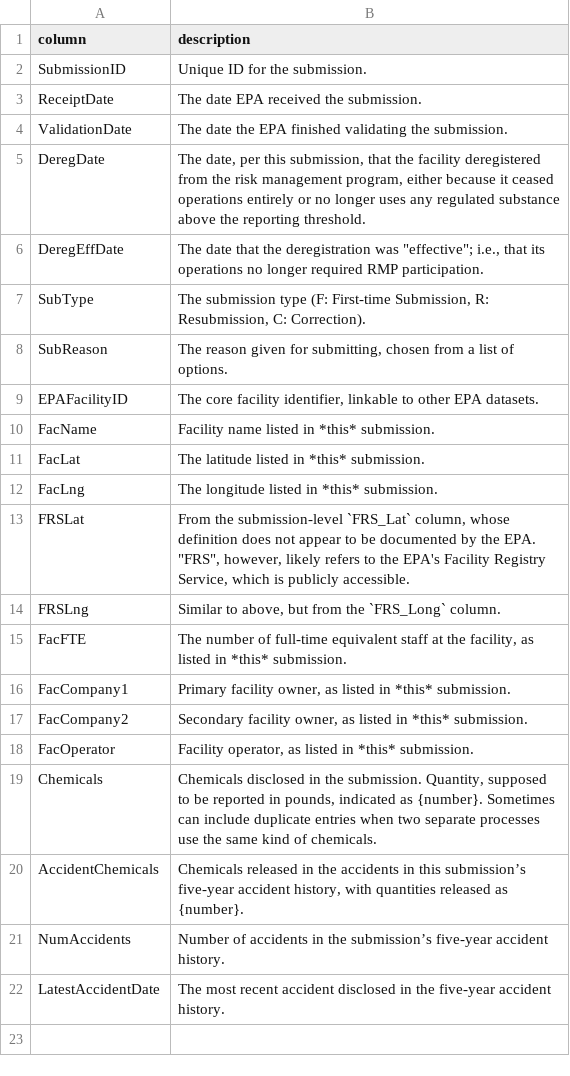
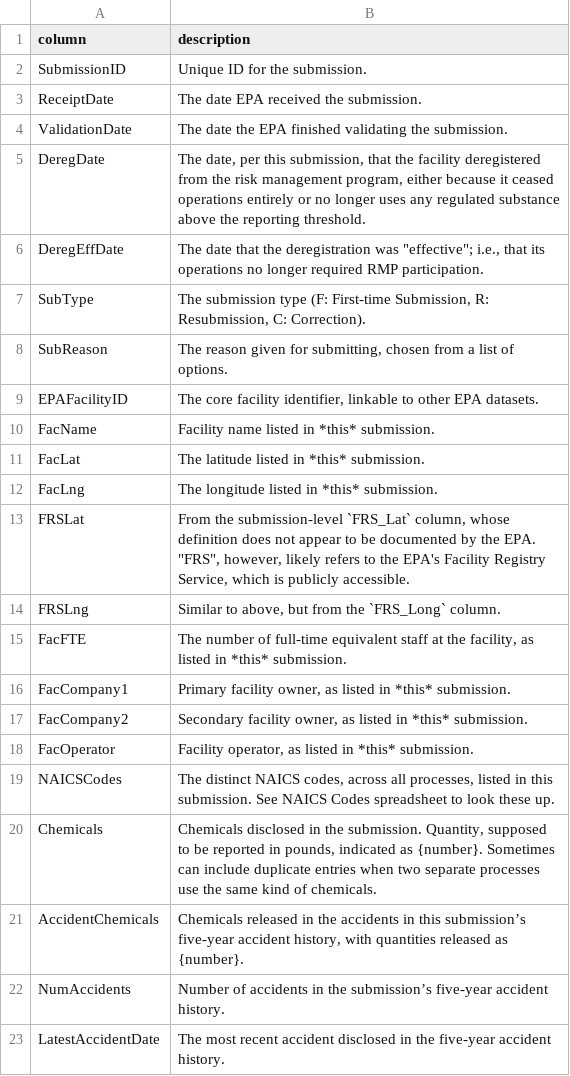
Before and after one commit to data-liberation-project/epa-rmp-spreadsheets, a CSV file: data/dictionaries/submissions.csv, drawn as a sheet; the diff names each change by its address in the sheet, - before the commit and + after, or states it on an @@ line.

Commit message:
Add NAICS codes to submissions and facilities

```diff
--- a/data/dictionaries/submissions.csv
+++ b/data/dictionaries/submissions.csv
+row 19: NAICSCodes | The distinct NAICS codes, across all processes, listed in this submission. See NAICS Codes spreadsheet to look these up.
```
Also changed, not shown: data/dictionaries/facilities.csv, 1 other file.
